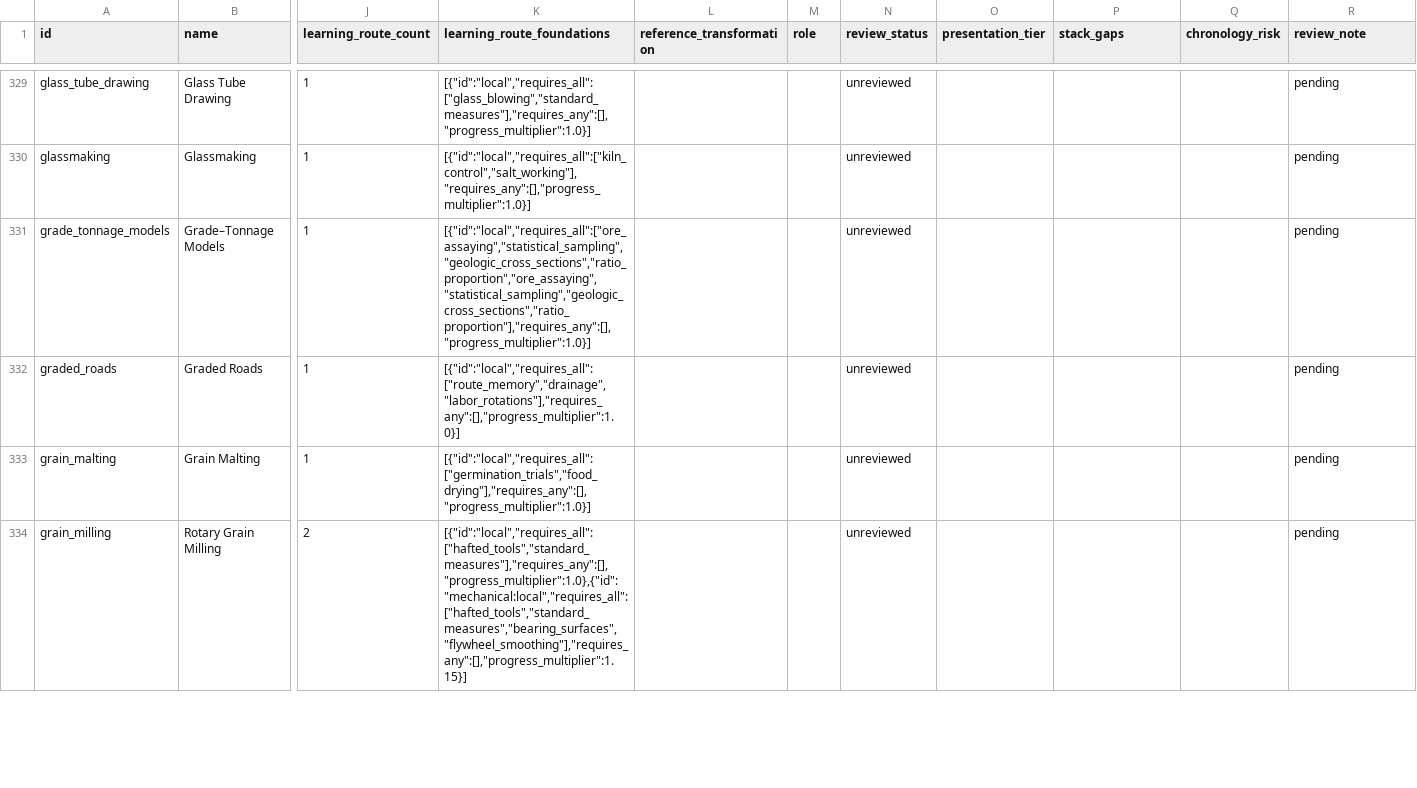
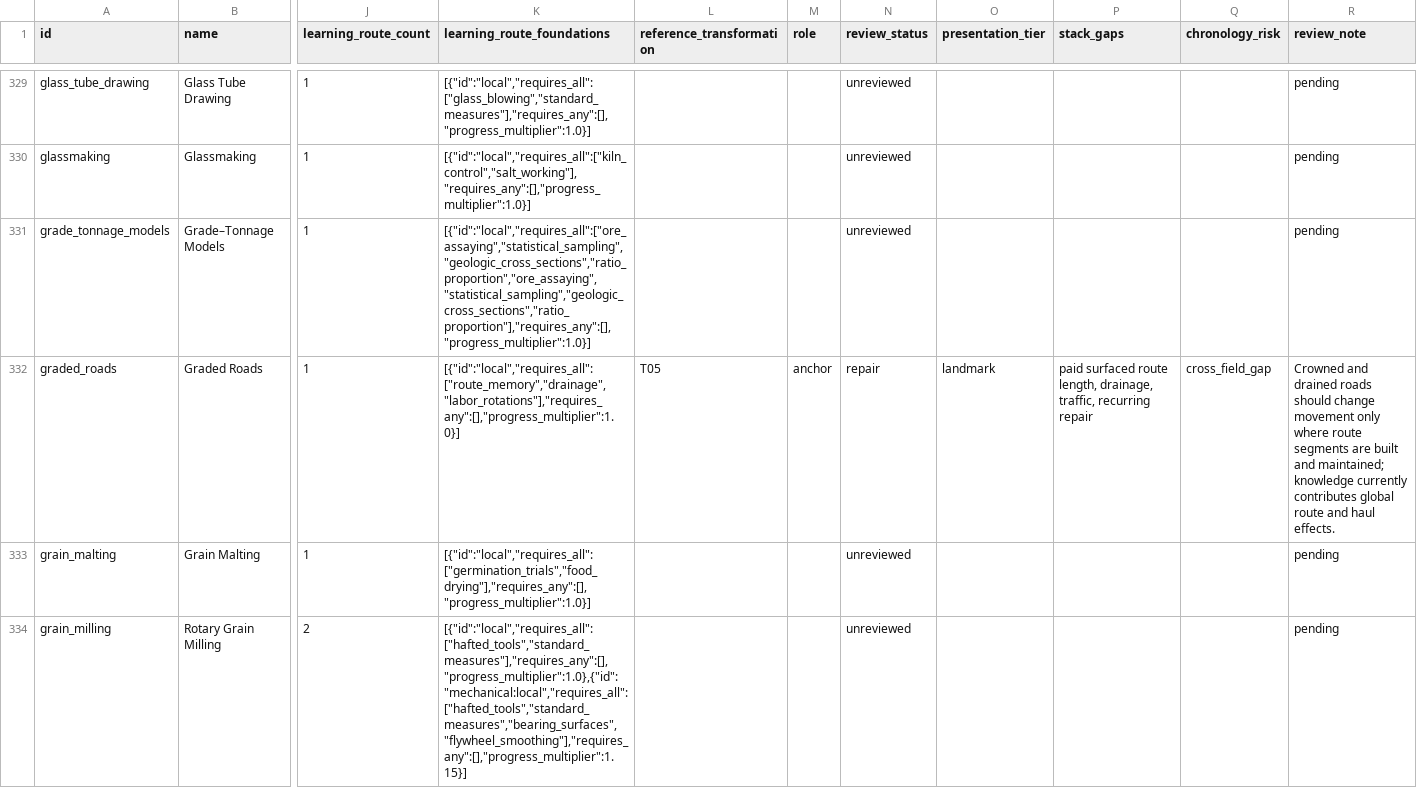
Before and after one commit to sjpurtill-ui/tomorrow-and-tomorrow, a TSV file: docs/technology-review/chronology/live-catalog-ledger.tsv, drawn as a sheet; only a part is shown, gaps mark what is left out; the diff covers the shown part only; the diff names each change by its address in the sheet, - before the commit and + after, or states it on an @@ line.

```diff
--- a/docs/technology-review/chronology/live-catalog-ledger.tsv
+++ b/docs/technology-review/chronology/live-catalog-ledger.tsv
-L332 (reference_transformation): (empty)
+L332 (reference_transformation): T05
-M332 (role): (empty)
+M332 (role): anchor
-N332 (review_status): unreviewed
+N332 (review_status): repair
-O332 (presentation_tier): (empty)
+O332 (presentation_tier): landmark
-P332 (stack_gaps): (empty)
+P332 (stack_gaps): paid surfaced route length, drainage, traffic, recurring repair
-Q332 (chronology_risk): (empty)
+Q332 (chronology_risk): cross_field_gap
-R332 (review_note): pending
+R332 (review_note): Crowned and drained roads should change movement only where route segments are built and maintained; knowledge currently contributes global route and haul effects.
```
Also changed, not shown: 61 edited cells elsewhere in this file, 3 other files.
